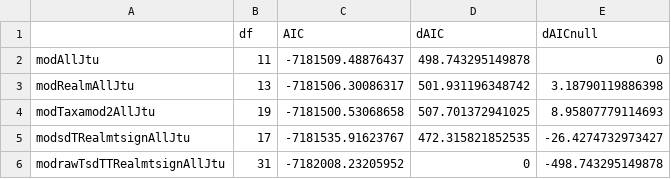
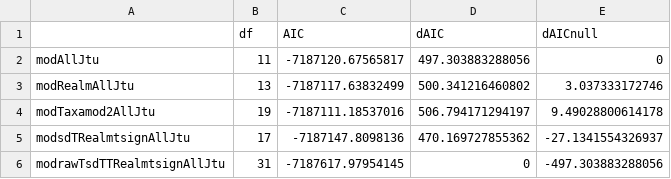
Before and after one commit to pinskylab/climate_community_crossrealm, a CSV file: figures/table1.csv, drawn as a sheet.

```diff
--- a/figures/table1.csv
+++ b/figures/table1.csv
@@ -1,6 +1,6 @@
 "","df","AIC","dAIC","dAICnull"
-"modAllJtu",11,-7181509.48876437,498.743295149878,0
-"modRealmAllJtu",13,-7181506.30086317,501.931196348742,3.18790119886398
-"modTaxamod2AllJtu",19,-7181500.53068658,507.701372941025,8.95807779114693
-"modsdTRealmtsignAllJtu",17,-7181535.91623767,472.315821852535,-26.4274732973427
-"modrawTsdTTRealmtsignAllJtu",31,-7182008.23205952,0,-498.743295149878
+"modAllJtu",11,-7187120.67565817,497.303883288056,0
+"modRealmAllJtu",13,-7187117.63832499,500.341216460802,3.037333172746
+"modTaxamod2AllJtu",19,-7187111.18537016,506.794171294197,9.49028800614178
+"modsdTRealmtsignAllJtu",17,-7187147.8098136,470.169727855362,-27.1341554326937
+"modrawTsdTTRealmtsignAllJtu",31,-7187617.97954145,0,-497.303883288056
```
Also changed, not shown: output/ave_by_realm.csv, output/ave_by_taxon.csv, 7 other files.
